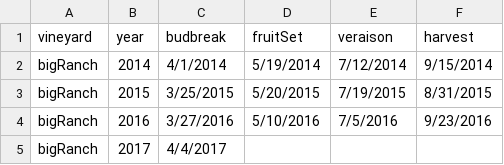
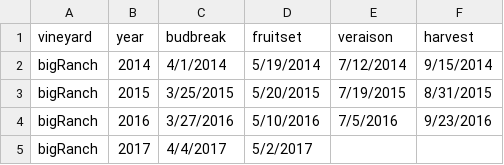
Before and after one commit to rivulet-zhang/HarvestPredictor, a CSV file: data/seasonInfo.csv, drawn as a sheet.

```diff
--- a/data/seasonInfo.csv
+++ b/data/seasonInfo.csv
@@ -1,2 +1,2 @@
-vineyard,year,budbreak,fruitSet,veraison,harvest
+vineyard,year,budbreak,fruitset,veraison,harvest
 bigRanch,2014,4/1/2014,5/19/2014,7/12/2014,9/15/2014
@@ -4,2 +4,2 @@ bigRanch,2015,3/25/2015,5/20/2015,7/19/2015,8/31/2015
 bigRanch,2016,3/27/2016,5/10/2016,7/5/2016,9/23/2016
-bigRanch,2017,4/4/2017,,,
+bigRanch,2017,4/4/2017,5/2/2017,,
```
Also changed, not shown: 4 other files.
